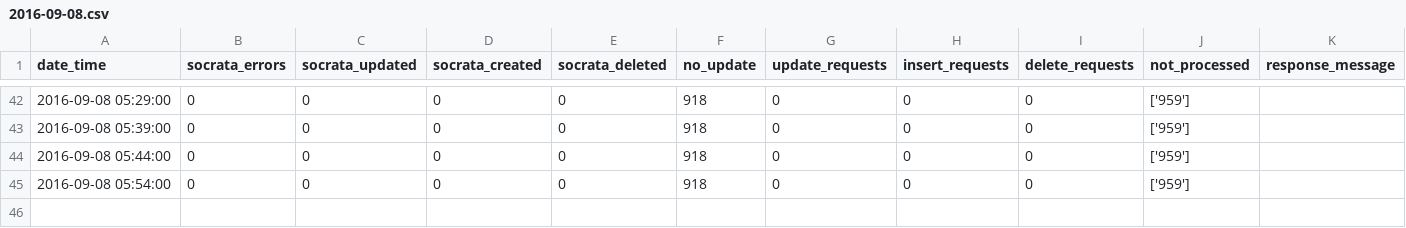
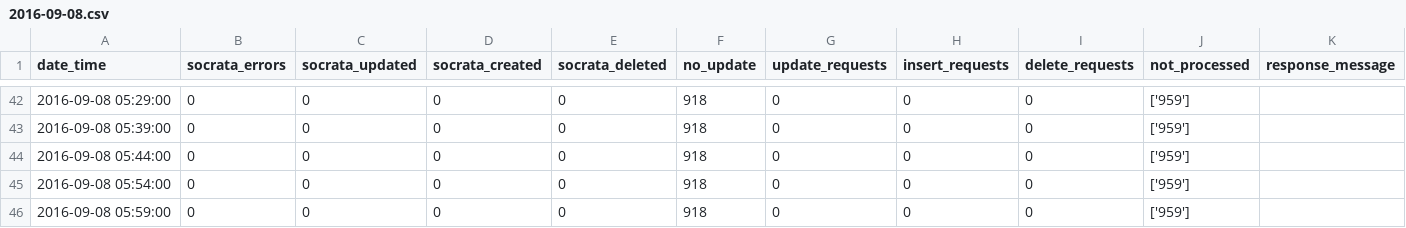
Before and after one commit to cityofaustin/atd-data-publishing, a CSV file: logs/signals-on-flash/2016-09-08.csv, drawn as a sheet; only a part is shown, gaps mark what is left out; the diff names each change by its address in the sheet, - before the commit and + after, or states it on an @@ line.

Commit message:
Automated commit 2016-09-08 05:59:02

```diff
--- a/logs/signals-on-flash/2016-09-08.csv
+++ b/logs/signals-on-flash/2016-09-08.csv
+row 46: 2016-09-08 05:59:00 | 0 | 0 | 0 | 0 | 918 | 0 | 0 | 0 | ['959']
```
